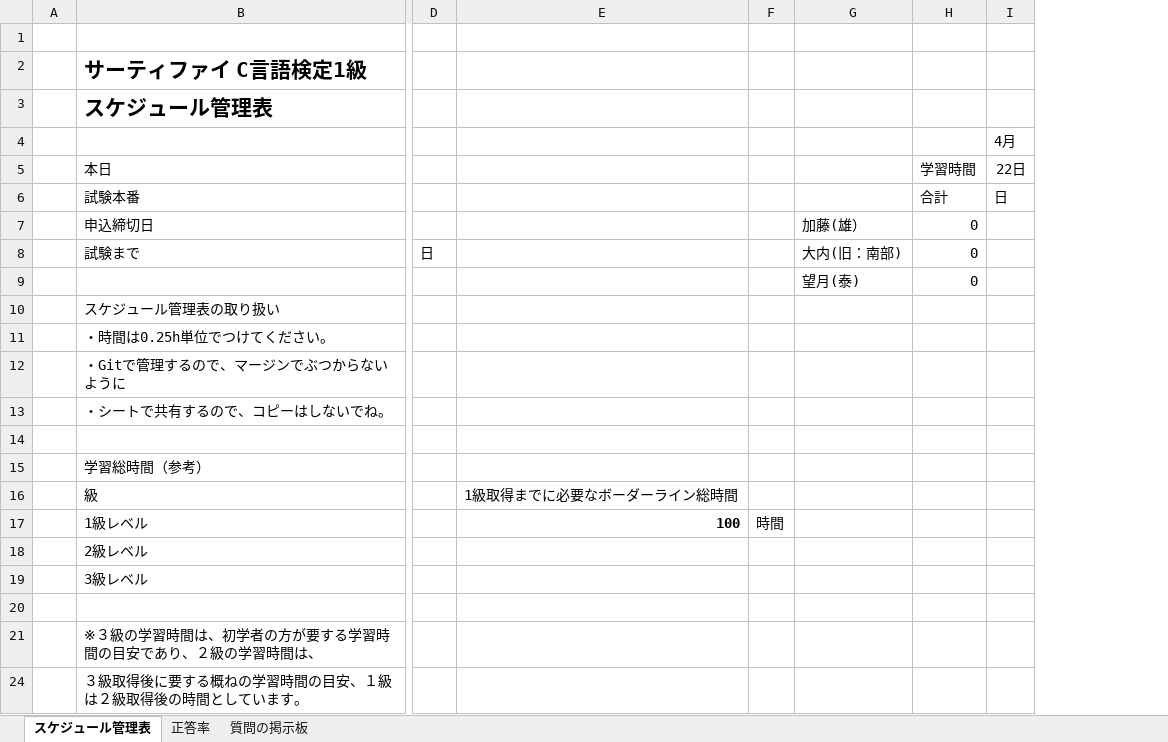
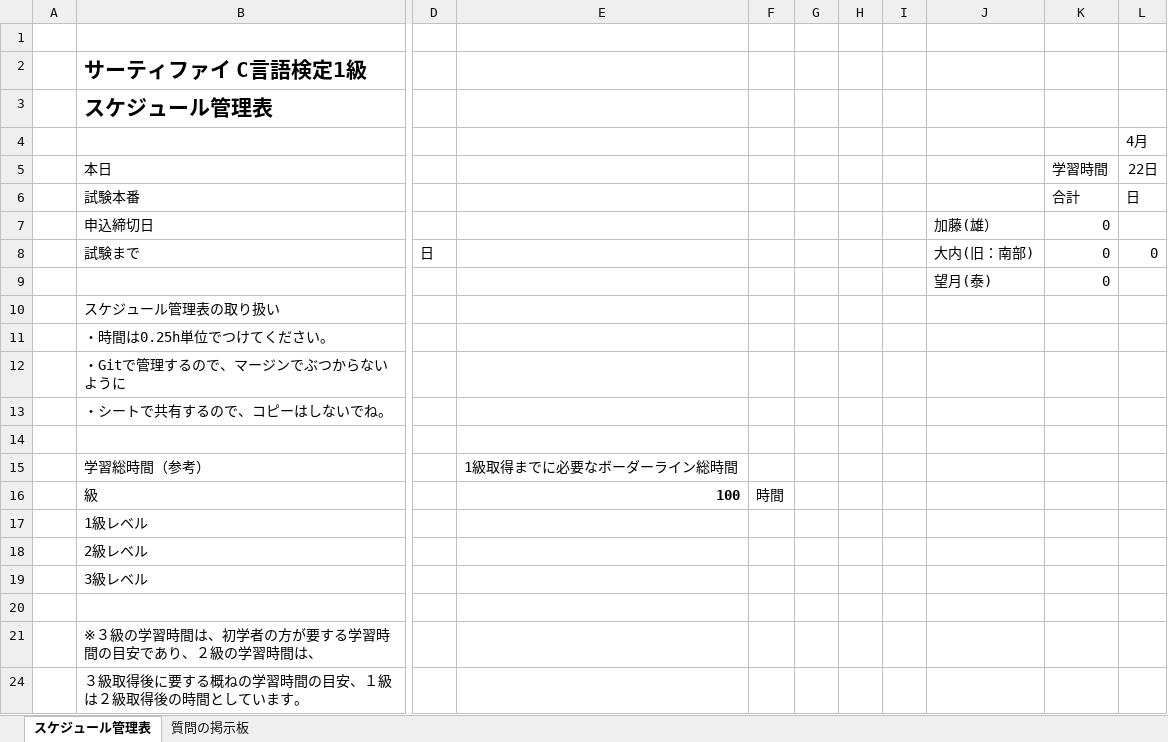
Before and after one commit to EMBUshikaku/master, an Excel workbook: サーティファイC言語検定_1級.xlsx, sheet スケジュール管理表, drawn as a sheet; only a part is shown, gaps mark what is left out; values as stored, in another font and other column widths than the file's, no borders; charts and pictures and conditional formats not drawn; addresses are those after the commit; the diff names each change by its address in the sheet, - before the commit and + after, or states it on an @@ line.

```diff
--- a/サーティファイC言語検定_1級.xlsx (sheet スケジュール管理表)
+++ b/サーティファイC言語検定_1級.xlsx (sheet スケジュール管理表)
@@ sheet tab hidden: 正答率 @@
+column G, empty
+column H, empty
+column I, empty
-L8: (empty)
+L8: 0
-E15: (empty)
+E15: 1級取得までに必要なボーダーライン総時間
-E16: 1級取得までに必要なボーダーライン総時間
+E16: 100
-E16 bold: off
+E16 bold: on
-F16: (empty)
+F16: 時間
-E17: 100
+E17: (empty)
-F17: 時間
+F17: (empty)
```
Also changed, not shown: formulas that keep their value, charts or pictures.
